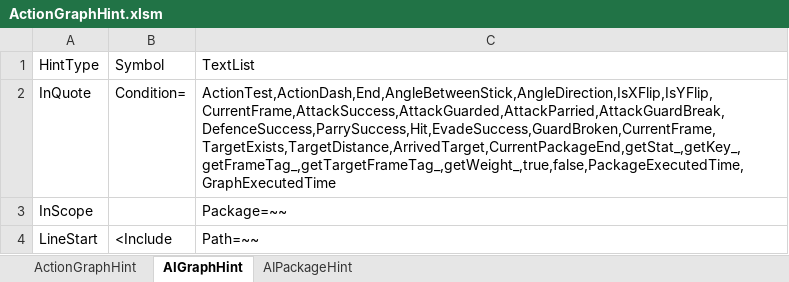
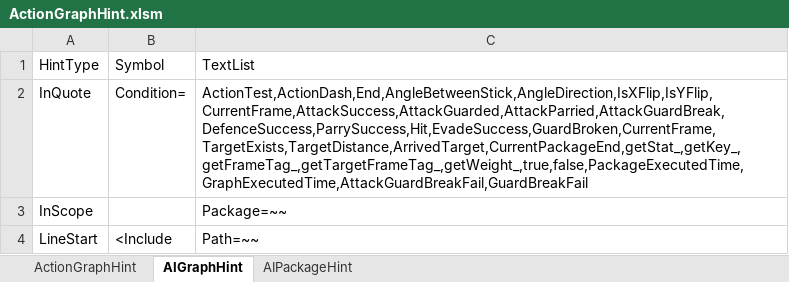
Before and after one commit to NEtuee/ProjectMS, an Excel workbook: Tools/ActionGraphHint.xlsm, sheet AIGraphHint, drawn as a sheet; only a part is shown; values as stored, in another font and other column widths than the file's, no borders; the diff names each change by its address in the sheet, - before the commit and + after, or states it on an @@ line.

Commit message:
ase hint update

```diff
--- a/Tools/ActionGraphHint.xlsm (sheet AIGraphHint)
+++ b/Tools/ActionGraphHint.xlsm (sheet AIGraphHint)
-C2: ActionTest,ActionDash,End,AngleBetweenStick,AngleDirection,IsXFlip,IsYFlip,CurrentFrame,AttackSuccess,AttackGuarded,AttackParried,AttackGuardBreak,DefenceSuccess,ParrySuccess,Hit,EvadeSuccess,GuardBroken,CurrentFrame,TargetExists,TargetDistance,ArrivedTarget,CurrentPackageEnd,getStat_,getKey_,getFrameTag_,getTargetFrameTag_,getWeight_,true,false,PackageExecutedTime,GraphExecutedTime
+C2: ActionTest,ActionDash,End,AngleBetweenStick,AngleDirection,IsXFlip,IsYFlip,CurrentFrame,AttackSuccess,AttackGuarded,AttackParried,AttackGuardBreak,DefenceSuccess,ParrySuccess,Hit,EvadeSuccess,GuardBroken,CurrentFrame,TargetExists,TargetDistance,ArrivedTarget,CurrentPackageEnd,getStat_,getKey_,getFrameTag_,getTargetFrameTag_,getWeight_,true,false,PackageExecutedTime,GraphExecutedTime,AttackGuardBreakFail,GuardBreakFail
```
Also changed, not shown: sheet AIPackageHint, sheet ActionGraphHint, 3 other files.
